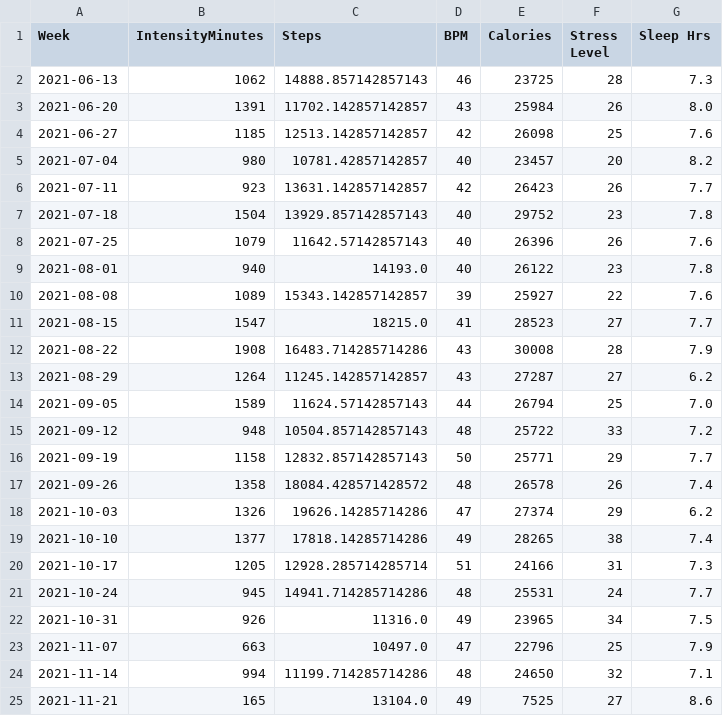
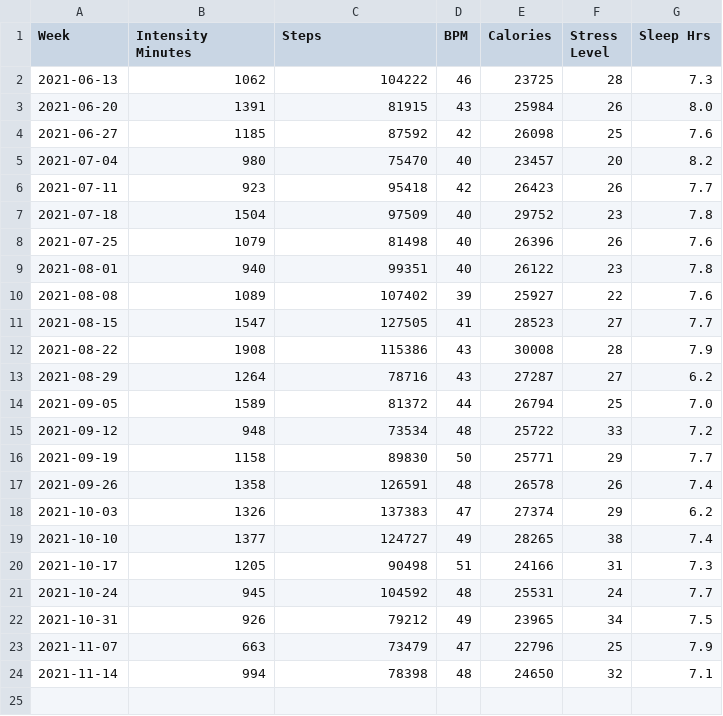
Before and after one commit to jace-kline/math582-finalproject, a CSV file: data/cleaned/weekly.csv, drawn as a sheet.

```diff
--- a/data/cleaned/weekly.csv
+++ b/data/cleaned/weekly.csv
@@ -1,25 +1,24 @@
-Week,IntensityMinutes,Steps,BPM,Calories,Stress Level,Sleep Hrs
-2021-06-13,1062,14888.857142857143,46,23725,28,7.3
-2021-06-20,1391,11702.142857142857,43,25984,26,8.0
-2021-06-27,1185,12513.142857142857,42,26098,25,7.6
-2021-07-04,980,10781.42857142857,40,23457,20,8.2
-2021-07-11,923,13631.142857142857,42,26423,26,7.7
-2021-07-18,1504,13929.857142857143,40,29752,23,7.8
-2021-07-25,1079,11642.57142857143,40,26396,26,7.6
-2021-08-01,940,14193.0,40,26122,23,7.8
-2021-08-08,1089,15343.142857142857,39,25927,22,7.6
-2021-08-15,1547,18215.0,41,28523,27,7.7
-2021-08-22,1908,16483.714285714286,43,30008,28,7.9
-2021-08-29,1264,11245.142857142857,43,27287,27,6.2
-2021-09-05,1589,11624.57142857143,44,26794,25,7.0
-2021-09-12,948,10504.857142857143,48,25722,33,7.2
-2021-09-19,1158,12832.857142857143,50,25771,29,7.7
-2021-09-26,1358,18084.428571428572,48,26578,26,7.4
-2021-10-03,1326,19626.14285714286,47,27374,29,6.2
-2021-10-10,1377,17818.14285714286,49,28265,38,7.4
-2021-10-17,1205,12928.285714285714,51,24166,31,7.3
-2021-10-24,945,14941.714285714286,48,25531,24,7.7
-2021-10-31,926,11316.0,49,23965,34,7.5
-2021-11-07,663,10497.0,47,22796,25,7.9
-2021-11-14,994,11199.714285714286,48,24650,32,7.1
-2021-11-21,165,13104.0,49,7525,27,8.6
+Week,Intensity Minutes,Steps,BPM,Calories,Stress Level,Sleep Hrs
+2021-06-13,1062,104222,46,23725,28,7.3
+2021-06-20,1391,81915,43,25984,26,8.0
+2021-06-27,1185,87592,42,26098,25,7.6
+2021-07-04,980,75470,40,23457,20,8.2
+2021-07-11,923,95418,42,26423,26,7.7
+2021-07-18,1504,97509,40,29752,23,7.8
+2021-07-25,1079,81498,40,26396,26,7.6
+2021-08-01,940,99351,40,26122,23,7.8
+2021-08-08,1089,107402,39,25927,22,7.6
+2021-08-15,1547,127505,41,28523,27,7.7
+2021-08-22,1908,115386,43,30008,28,7.9
+2021-08-29,1264,78716,43,27287,27,6.2
+2021-09-05,1589,81372,44,26794,25,7.0
+2021-09-12,948,73534,48,25722,33,7.2
+2021-09-19,1158,89830,50,25771,29,7.7
+2021-09-26,1358,126591,48,26578,26,7.4
+2021-10-03,1326,137383,47,27374,29,6.2
+2021-10-10,1377,124727,49,28265,38,7.4
+2021-10-17,1205,90498,51,24166,31,7.3
+2021-10-24,945,104592,48,25531,24,7.7
+2021-10-31,926,79212,49,23965,34,7.5
+2021-11-07,663,73479,47,22796,25,7.9
+2021-11-14,994,78398,48,24650,32,7.1
```
Also changed, not shown: data/cleaned/daily.csv, 4 other files.
